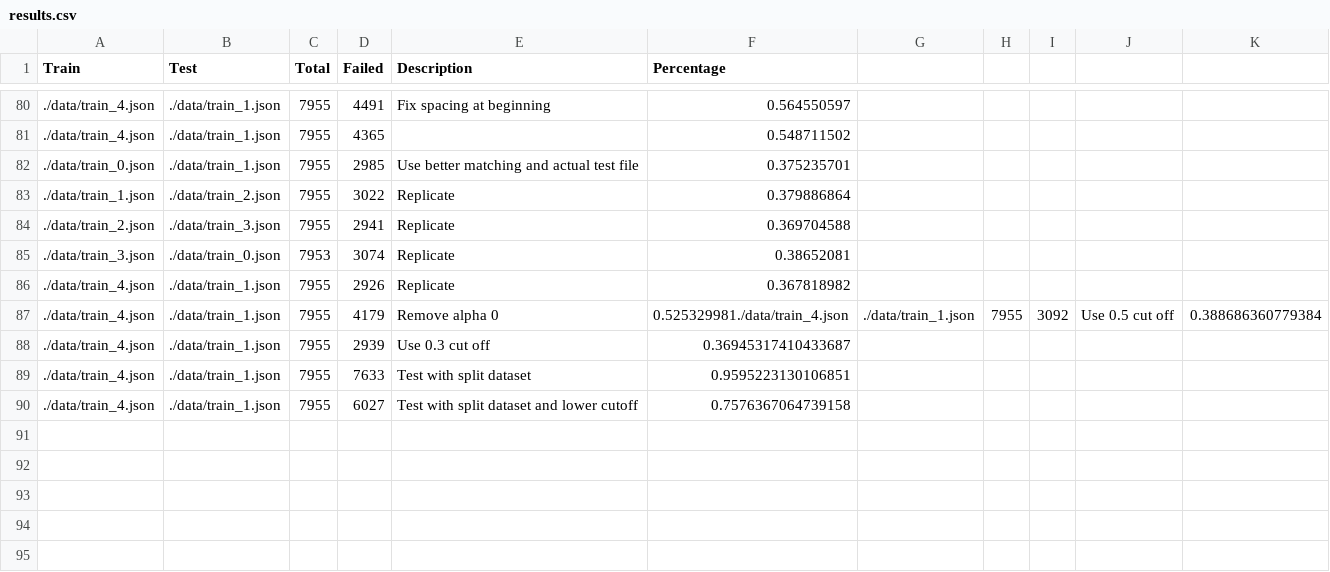
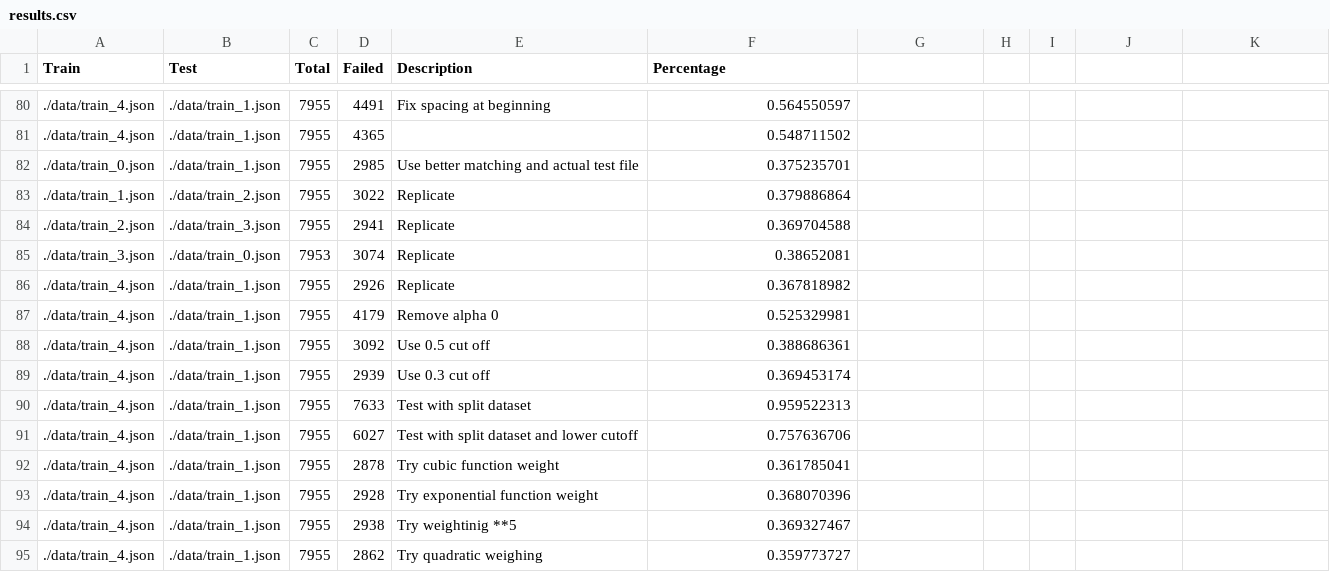
Before and after one commit to zhoux10/WhatsCooking_WWC, a CSV file: sherry/data/results.csv, drawn as a sheet; only a part is shown, gaps mark what is left out; addresses are those after the commit; the diff names each change by its address in the sheet, - before the commit and + after, or states it on an @@ line.

Commit message:
Update readme results

```diff
--- a/sherry/data/results.csv
+++ b/sherry/data/results.csv
-F87 (Percentage): 0.525329981./data/train_4.json
+F87 (Percentage): 0.525329981
-G87: ./data/train_1.json
+G87: (empty)
-H87: 7955
+H87: (empty)
-I87: 3092
+I87: (empty)
-J87: Use 0.5 cut off
+J87: (empty)
-K87: 0.388686360779384
+K87: (empty)
+row 88: ./data/train_4.json | ./data/train_1.json | 7955 | 3092 | Use 0.5 cut off | 0.388686361
-F89 (Percentage): 0.36945317410433687
+F89 (Percentage): 0.369453174
-F90 (Percentage): 0.9595223130106851
+F90 (Percentage): 0.959522313
-F91 (Percentage): 0.7576367064739158
+F91 (Percentage): 0.757636706
+row 92: ./data/train_4.json | ./data/train_1.json | 7955 | 2878 | Try cubic function weight | 0.361785041
+row 93: ./data/train_4.json | ./data/train_1.json | 7955 | 2928 | Try exponential function weight | 0.368070396
+row 94: ./data/train_4.json | ./data/train_1.json | 7955 | 2938 | Try weightinig **5 | 0.369327467
+row 95: ./data/train_4.json | ./data/train_1.json | 7955 | 2862 | Try quadratic weighing | 0.359773727
```
Also changed, not shown: 1 other file.
